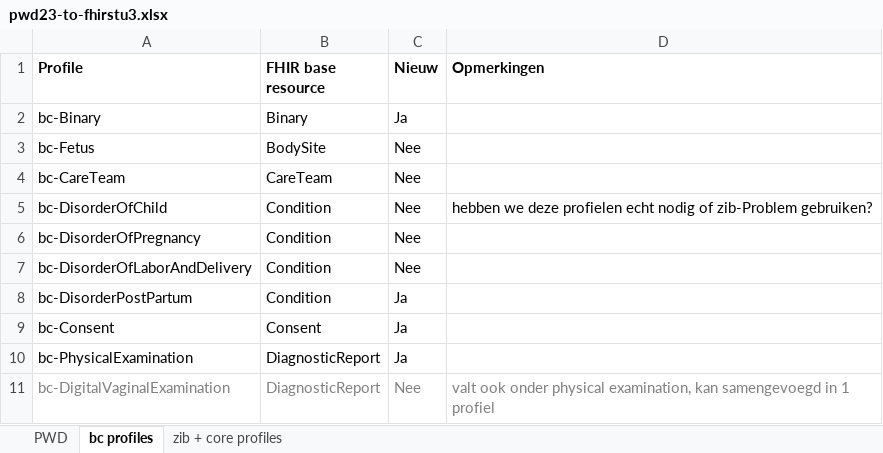
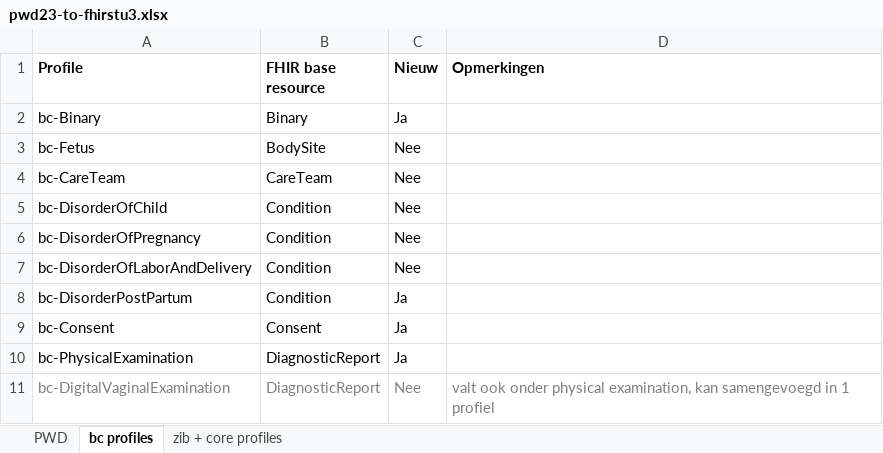
Before and after one commit to Nictiz/Geboortezorg-STU3, an Excel workbook: pwd23-to-fhirstu3.xlsx, sheet bc profiles, drawn as a sheet; only a part is shown; values as stored, in another font and other column widths than the file's, no borders; the diff names each change by its address in the sheet, - before the commit and + after, or states it on an @@ line.

Commit message:
added FHIR mappings

```diff
--- a/pwd23-to-fhirstu3.xlsx (sheet bc profiles)
+++ b/pwd23-to-fhirstu3.xlsx (sheet bc profiles)
-D5 (Opmerkingen): hebben we deze profielen echt nodig of zib-Problem gebruiken?
+D5 (Opmerkingen): (empty)
```
